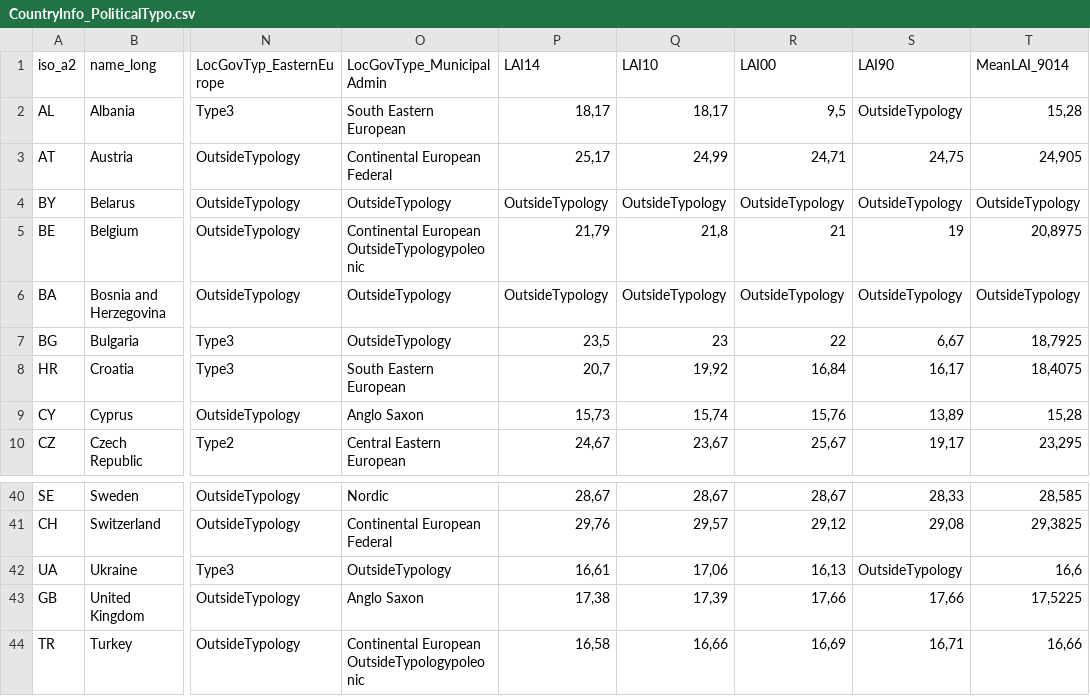
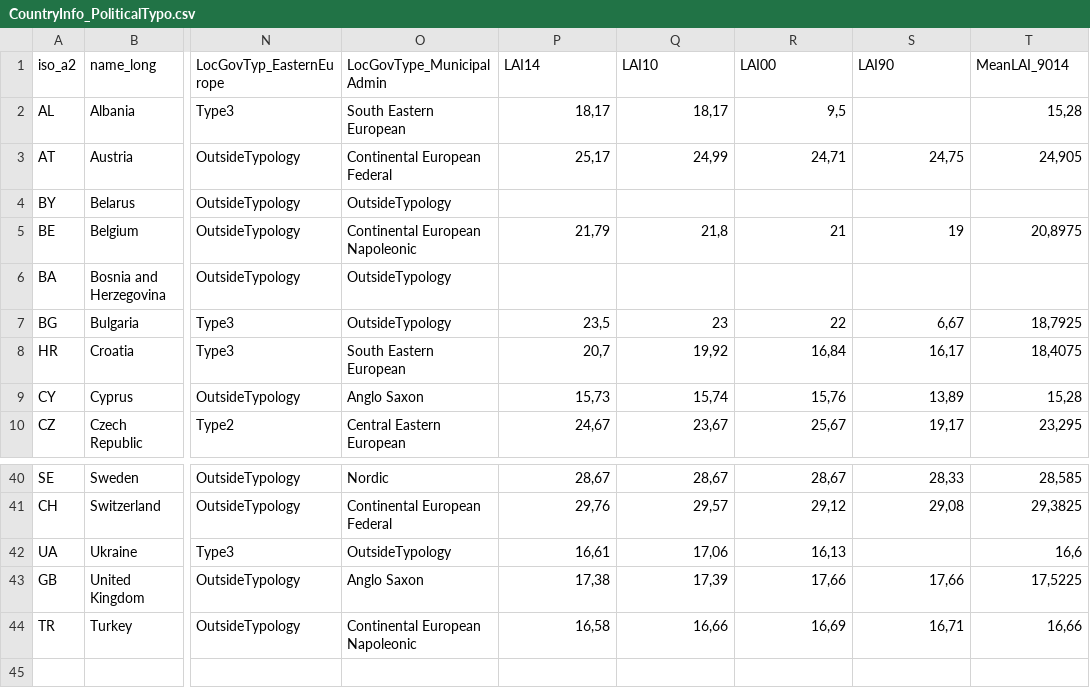
Before and after one commit to pgourdongeo/Chap3_LocationalAnalysis, a CSV file: CountryInfo_PoliticalTypo.csv, drawn as a sheet; only a part is shown, gaps mark what is left out; the diff covers the shown part only; the diff names each change by its address in the sheet, - before the commit and + after, or states it on an @@ line.

```diff
--- a/CountryInfo_PoliticalTypo.csv
+++ b/CountryInfo_PoliticalTypo.csv
-S2 (LAI90): OutsideTypology
+S2 (LAI90): (empty)
-P4 (LAI14): OutsideTypology
+P4 (LAI14): (empty)
-Q4 (LAI10): OutsideTypology
+Q4 (LAI10): (empty)
-R4 (LAI00): OutsideTypology
+R4 (LAI00): (empty)
-S4 (LAI90): OutsideTypology
+S4 (LAI90): (empty)
-T4 (MeanLAI_9014): OutsideTypology
+T4 (MeanLAI_9014): (empty)
-O5 (LocGovType_MunicipalAdmin): Continental European OutsideTypologypoleonic
+O5 (LocGovType_MunicipalAdmin): Continental European Napoleonic
-P6 (LAI14): OutsideTypology
+P6 (LAI14): (empty)
-Q6 (LAI10): OutsideTypology
+Q6 (LAI10): (empty)
-R6 (LAI00): OutsideTypology
+R6 (LAI00): (empty)
-S6 (LAI90): OutsideTypology
+S6 (LAI90): (empty)
-T6 (MeanLAI_9014): OutsideTypology
+T6 (MeanLAI_9014): (empty)
-S42 (LAI90): OutsideTypology
+S42 (LAI90): (empty)
-O44 (LocGovType_MunicipalAdmin): Continental European OutsideTypologypoleonic
+O44 (LocGovType_MunicipalAdmin): Continental European Napoleonic
```
Also changed, not shown: 23 edited cells elsewhere in this file, 2 other files.
